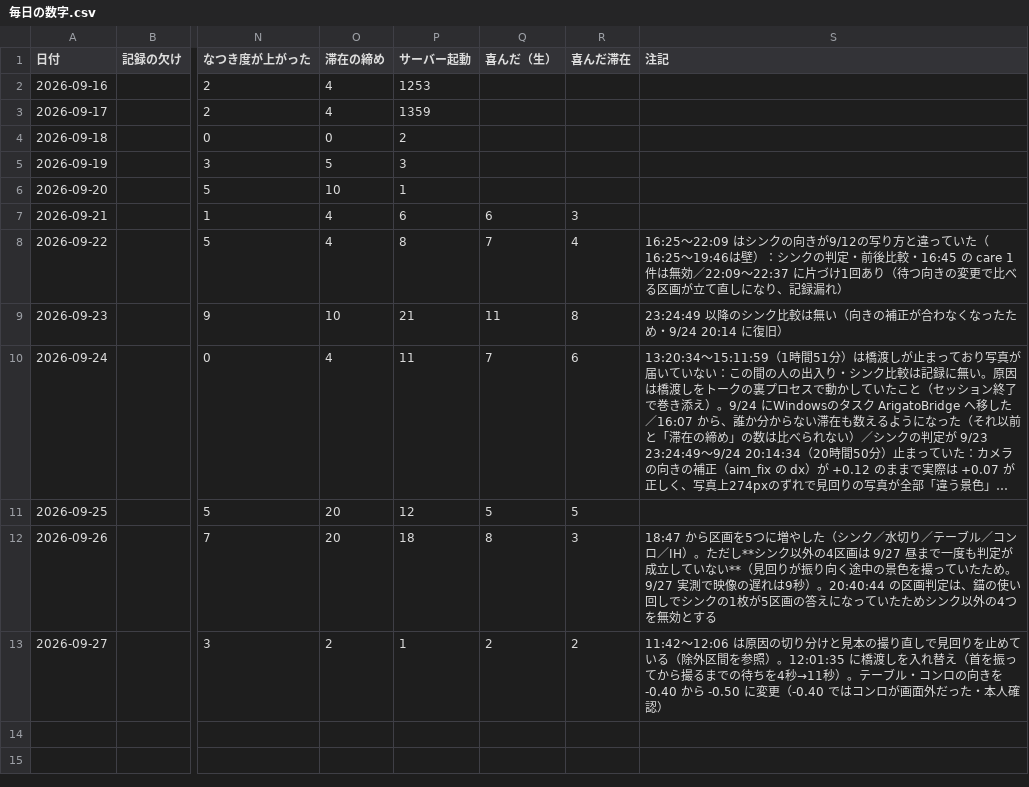
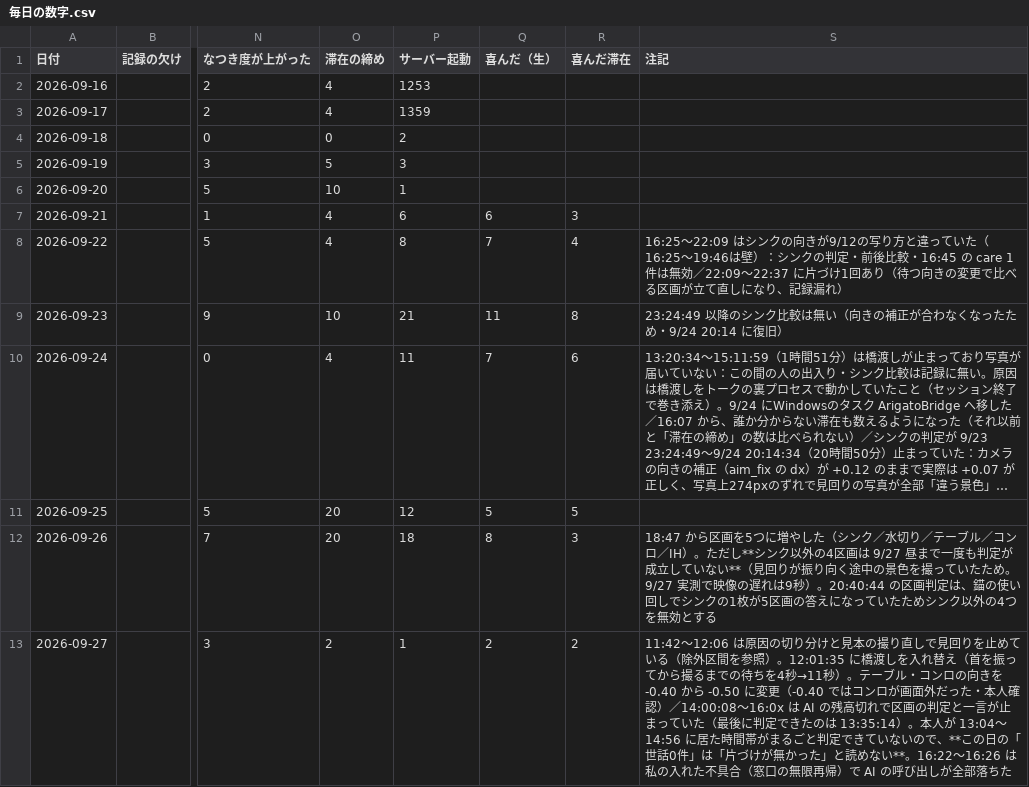
Before and after one commit to kengiftology/arigato, a CSV file: docs/毎日の数字.csv, drawn as a sheet; only a part is shown, gaps mark what is left out; long unchanged cells end in …; the diff names each change by its address in the sheet, - before the commit and + after, or states it on an @@ line.

```diff
--- a/docs/毎日の数字.csv
+++ b/docs/毎日の数字.csv
-S13 (注記): …人確認）
+S13 (注記): …人確認）／14:00:08〜16:0x は AI の残高切れで区画の判定と一言が止まっていた（最後に判定できたのは 13:35:14）。本人が 13:04〜14:56 に居た時間帯がまるごと判定できていないので、**この日の「世話0件」は「片づけが無かった」と読めない**。16:22〜16:26 は私の入れた不具合（窓口の無限再帰）で AI の呼び出しが全部落ちた
```
Also changed, not shown: 1 other file.
